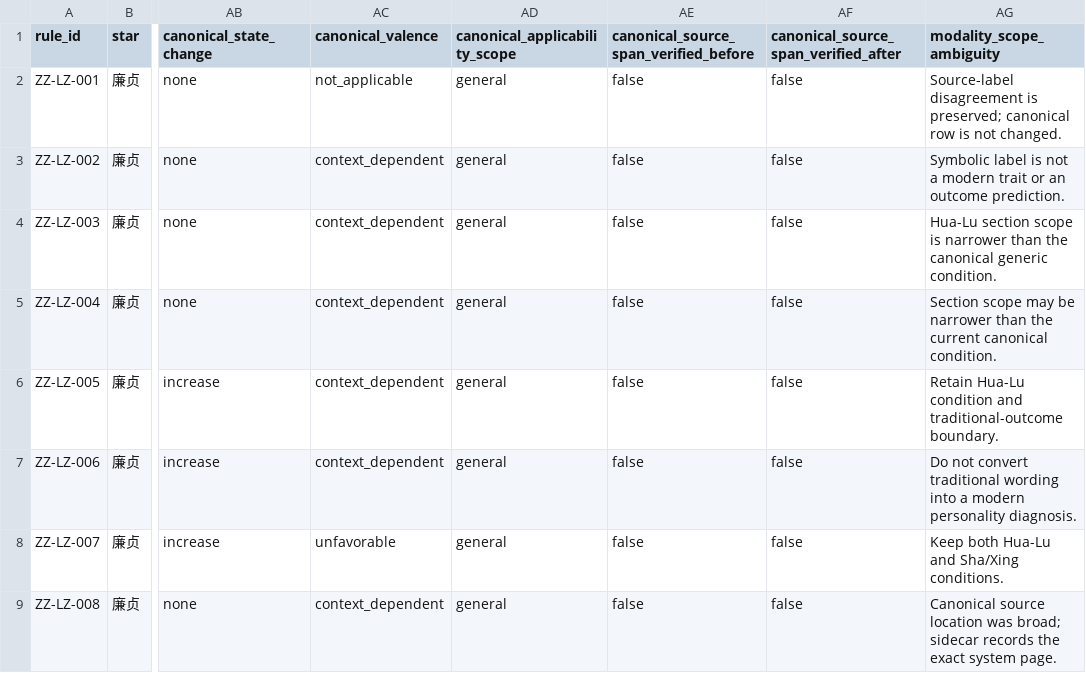
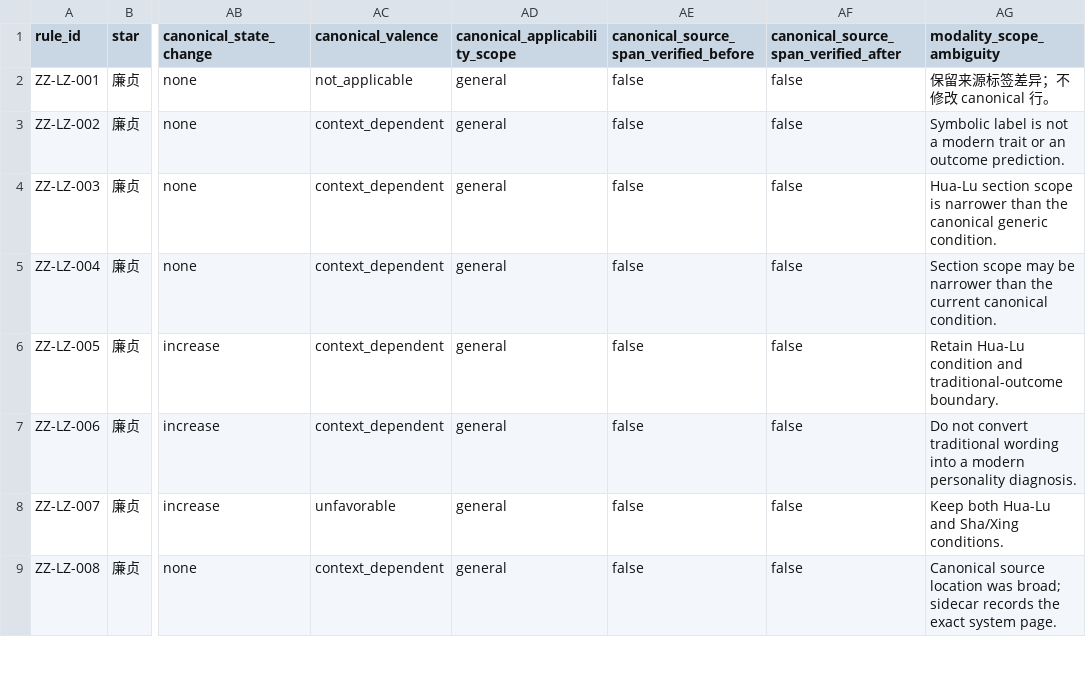
Before and after one commit to 15937-ass/ziwei-state-space, a CSV file: knowledge/core/14star-property-normalization/LIANZHEN_SOURCE_SPAN_REVIEW_v0.1.csv, drawn as a sheet; only a part is shown, gaps mark what is left out; the diff names each change by its address in the sheet, - before the commit and + after, or states it on an @@ line.

Commit message:
Core #757: align Lian Zhen source discrepancy wording with test contract

```diff
--- a/knowledge/core/14star-property-normalization/LIANZHEN_SOURCE_SPAN_REVIEW_v0.1.csv
+++ b/knowledge/core/14star-property-normalization/LIANZHEN_SOURCE_SPAN_REVIEW_v0.1.csv
-AG2 (modality_scope_ambiguity): Source-label disagreement is preserved; canonical row is not changed.
+AG2 (modality_scope_ambiguity): 保留来源标签差异；不修改 canonical 行。
```
